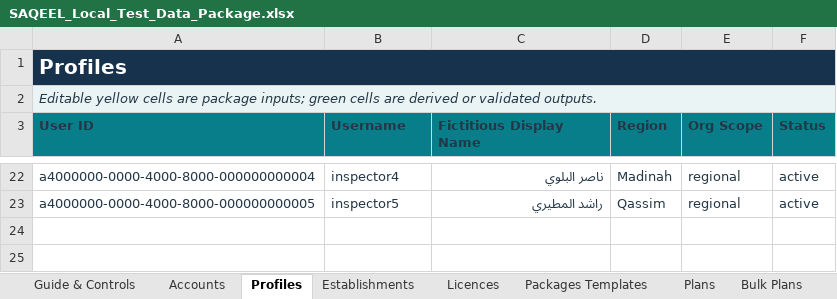
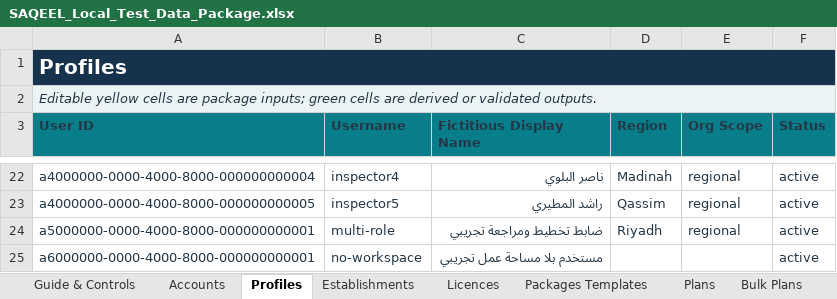
Before and after one commit to Vikram-Indla/Inspection, an Excel workbook: outputs/019fbd0c-8368-7a72-819b-32653b4d1e65/SAQEEL_Local_Test_Data_Package.xlsx, sheet Profiles, drawn as a sheet; only a part is shown, gaps mark what is left out; values as stored, in another font and other column widths than the file's, no borders; table styles not drawn; the diff names each change by its address in the sheet, - before the commit and + after, or states it on an @@ line.

```diff
--- a/outputs/019fbd0c-8368-7a72-819b-32653b4d1e65/SAQEEL_Local_Test_Data_Package.xlsx (sheet Profiles)
+++ b/outputs/019fbd0c-8368-7a72-819b-32653b4d1e65/SAQEEL_Local_Test_Data_Package.xlsx (sheet Profiles)
+row 24: a5000000-0000-4000-8000-000000000001 | multi-role | ضابط تخطيط ومراجعة تجريبي | Riyadh | regional | active
+row 25: a6000000-0000-4000-8000-000000000001 | no-workspace | مستخدم بلا مساحة عمل تجريبي |  |  | active
```
Also changed, not shown: sheet Accounts, sheet Data Dictionary, sheet Validation Reconciliation, sheet Import Summary, sheet Guide & Controls, sheet Import Order, 7 other files.
